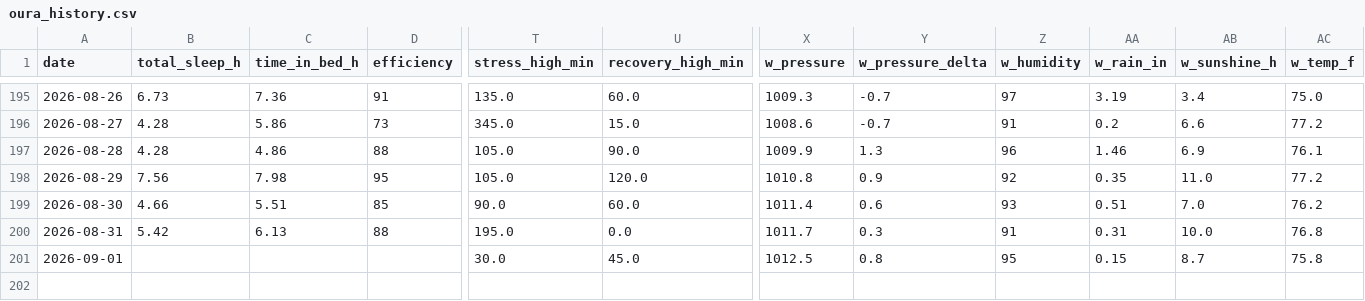
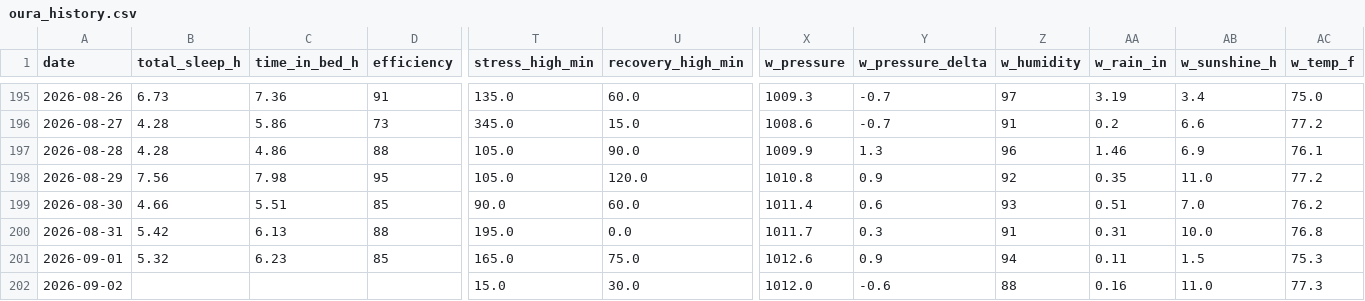
Before and after one commit to muggzzi/oura-notion-sync, a CSV file: docs/oura_history.csv, drawn as a sheet; only a part is shown, gaps mark what is left out; rows hold the shown columns only; the diff covers the shown part only; the diff names each change by its address in the sheet, - before the commit and + after, or states it on an @@ line.

```diff
--- a/docs/oura_history.csv
+++ b/docs/oura_history.csv
-B201 (total_sleep_h): (empty)
+B201 (total_sleep_h): 5.32
-C201 (time_in_bed_h): (empty)
+C201 (time_in_bed_h): 6.23
-D201 (efficiency): (empty)
+D201 (efficiency): 85
-T201 (stress_high_min): 30.0
+T201 (stress_high_min): 165.0
-U201 (recovery_high_min): 45.0
+U201 (recovery_high_min): 75.0
-X201 (w_pressure): 1012.5
+X201 (w_pressure): 1012.6
-Y201 (w_pressure_delta): 0.8
+Y201 (w_pressure_delta): 0.9
-Z201 (w_humidity): 95
+Z201 (w_humidity): 94
-AA201 (w_rain_in): 0.15
+AA201 (w_rain_in): 0.11
-AB201 (w_sunshine_h): 8.7
+AB201 (w_sunshine_h): 1.5
-AC201 (w_temp_f): 75.8
+AC201 (w_temp_f): 75.3
+row 202: 2026-09-02 |  |  |  | 15.0 | 30.0 | 1012.0 | -0.6 | 88 | 0.16 | 11.0 | 77.3
```
Also changed, not shown: 18 edited cells elsewhere in this file.
